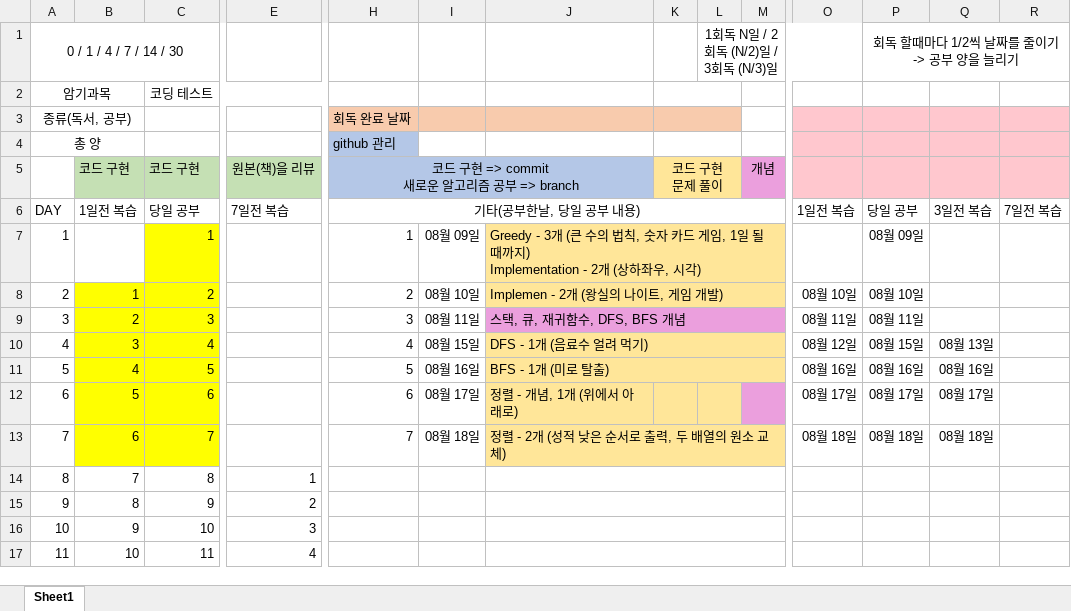
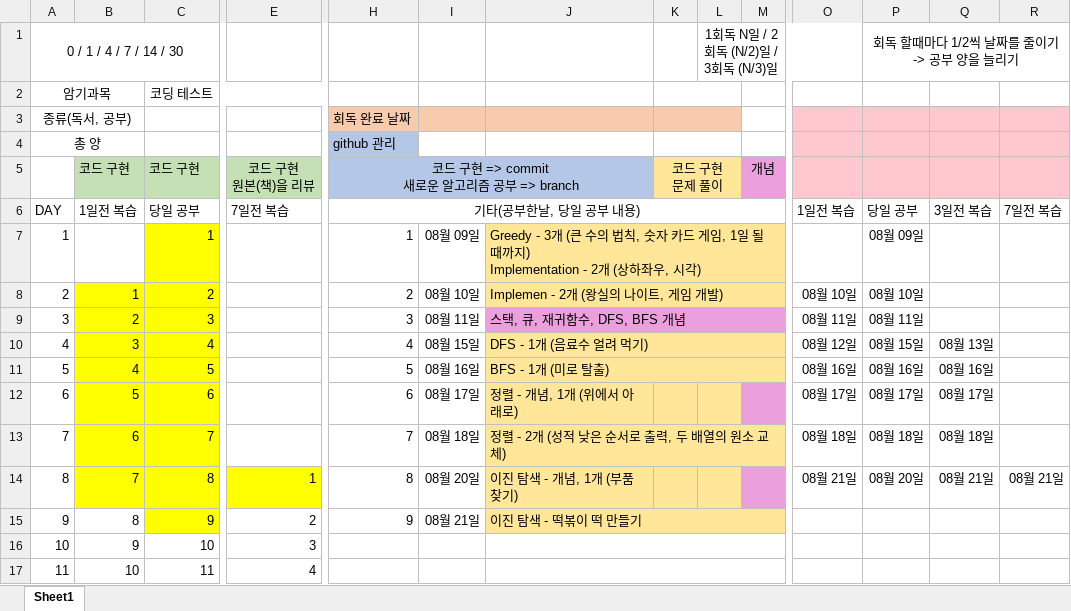
Before and after one commit to mildsalmon/CodingTest-Study, an Excel workbook: 이것이 코딩 테스트다 with 파이썬/코딩테스트 복습주기.xlsx, sheet Sheet1, drawn as a sheet; only a part is shown, gaps mark what is left out; values as stored, in another font and other column widths than the file's, no borders; ↵ is a line break in a cell; the diff covers the shown part only; the diff names each change by its address in the sheet, - before the commit and + after, or states it on an @@ line.

```diff
--- a/이것이 코딩 테스트다 with 파이썬/코딩테스트 복습주기.xlsx (sheet Sheet1)
+++ b/이것이 코딩 테스트다 with 파이썬/코딩테스트 복습주기.xlsx (sheet Sheet1)
-E5: 원본(책)을 리뷰
+E5: 코드 구현 ↵ 원본(책)을 리뷰
-B14:E14 fill: none
+B14:E14 fill: #FFFF00
-H14: (empty)
+H14: 8
-I14: (empty)
+I14: 08월 20일
-J14: (empty)
+J14: 이진 탐색 - 개념, 1개 (부품 찾기)
-J14:L14 fill: none
+J14:L14 fill: #FFE699
-J14:M14 merged
-M14 fill: none
+M14 fill: #EB9FDD
-O14: (empty)
+O14: 08월 21일
-P14: (empty)
+P14: 08월 20일
-Q14: (empty)
+Q14: 08월 21일
-R14: (empty)
+R14: 08월 21일
-C15 fill: none
+C15 fill: #FFFF00
-H15: (empty)
+H15: 9
-I15: (empty)
+I15: 08월 21일
-J15: (empty)
+J15: 이진 탐색 - 떡볶이 떡 만들기
-J15:M15 fill: none
+J15:M15 fill: #FFE699
```
Also changed, not shown: cell formats elsewhere in this sheet, 3 other files.
